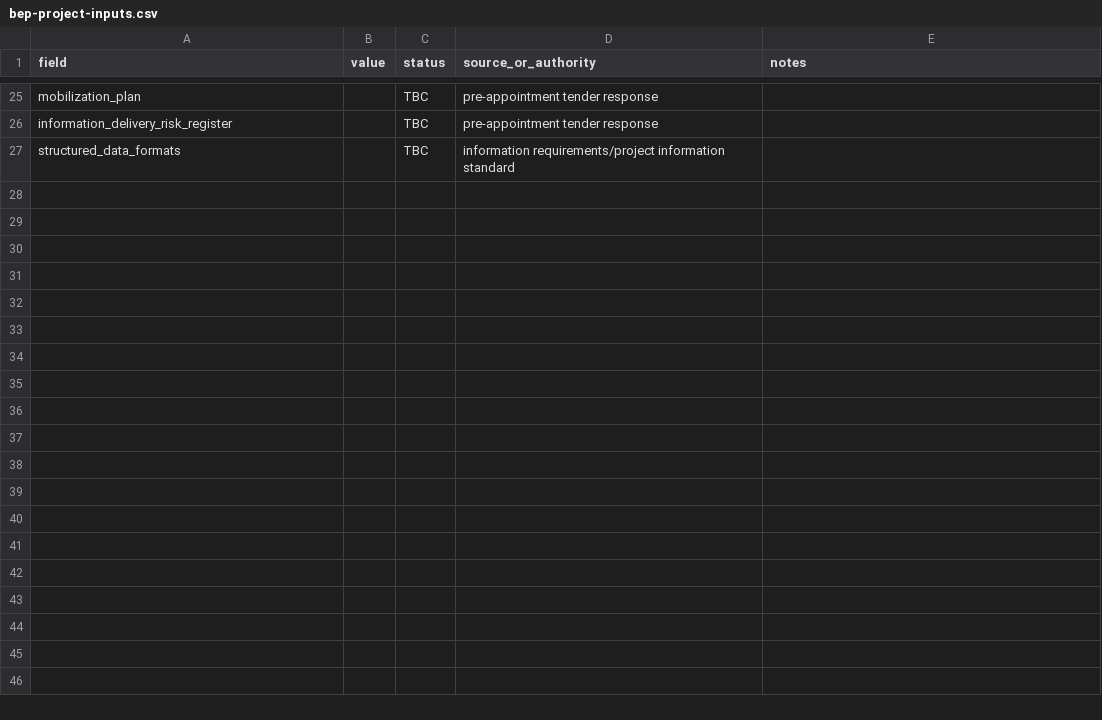
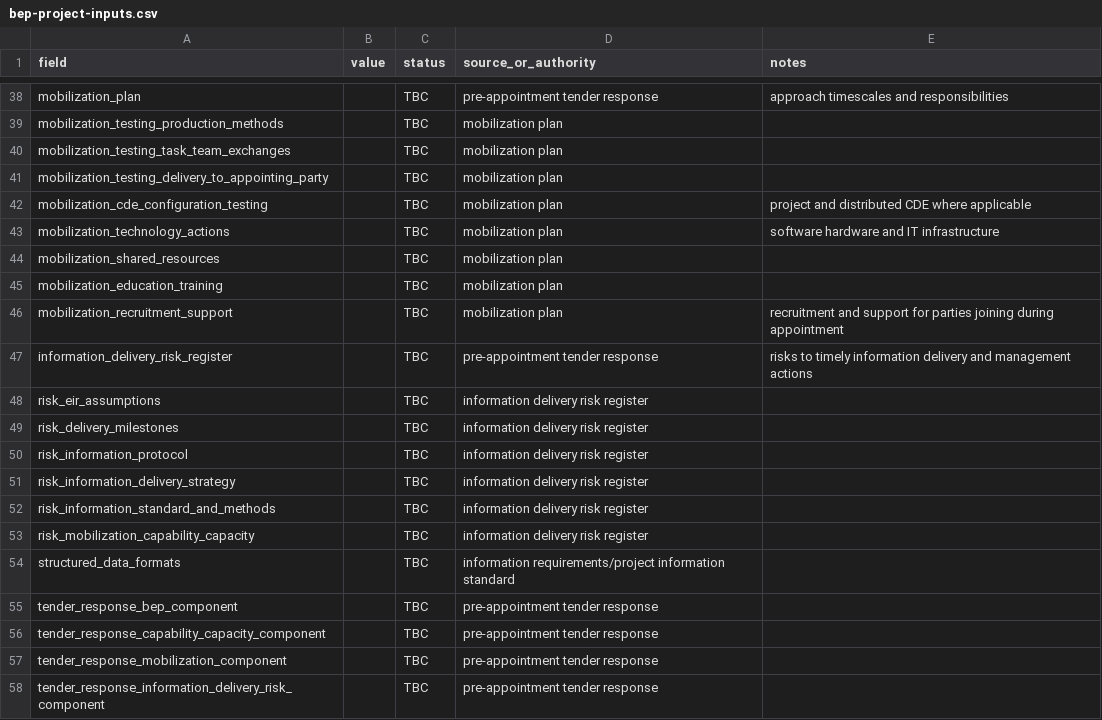
Before and after one commit to gschmidtke/TIVERIT-BIM-STANDARDS, a CSV file: templates/project/bep-project-inputs.csv, drawn as a sheet; only a part is shown, gaps mark what is left out; addresses are those after the commit; the diff covers the shown part only; the diff names each change by its address in the sheet, - before the commit and + after, or states it on an @@ line.

Commit message:
Expand BEP project inputs for ISO 19650-2 pre-appointment evidence

```diff
--- a/templates/project/bep-project-inputs.csv
+++ b/templates/project/bep-project-inputs.csv
-E38 (notes): (empty)
+E38 (notes): approach timescales and responsibilities
+row 39: mobilization_testing_production_methods |  | TBC | mobilization plan
+row 40: mobilization_testing_task_team_exchanges |  | TBC | mobilization plan
+row 41: mobilization_testing_delivery_to_appointing_party |  | TBC | mobilization plan
+row 42: mobilization_cde_configuration_testing |  | TBC | mobilization plan | project and distributed CDE where applicable
+row 43: mobilization_technology_actions |  | TBC | mobilization plan | software hardware and IT infrastructure
+row 44: mobilization_shared_resources |  | TBC | mobilization plan
+row 45: mobilization_education_training |  | TBC | mobilization plan
+row 46: mobilization_recruitment_support |  | TBC | mobilization plan | recruitment and support for parties joining during appointment
-E47 (notes): (empty)
+E47 (notes): risks to timely information delivery and management actions
+row 48: risk_eir_assumptions |  | TBC | information delivery risk register
+row 49: risk_delivery_milestones |  | TBC | information delivery risk register
+row 50: risk_information_protocol |  | TBC | information delivery risk register
+row 51: risk_information_delivery_strategy |  | TBC | information delivery risk register
+row 52: risk_information_standard_and_methods |  | TBC | information delivery risk register
+row 53: risk_mobilization_capability_capacity |  | TBC | information delivery risk register
+row 55: tender_response_bep_component |  | TBC | pre-appointment tender response
+row 56: tender_response_capability_capacity_component |  | TBC | pre-appointment tender response
+row 57: tender_response_mobilization_component |  | TBC | pre-appointment tender response
+row 58: tender_response_information_delivery_risk_component |  | TBC | pre-appointment tender response
```
Also changed, not shown: 14 added rows, 1 removed row and 4 edited cells elsewhere in this file.
